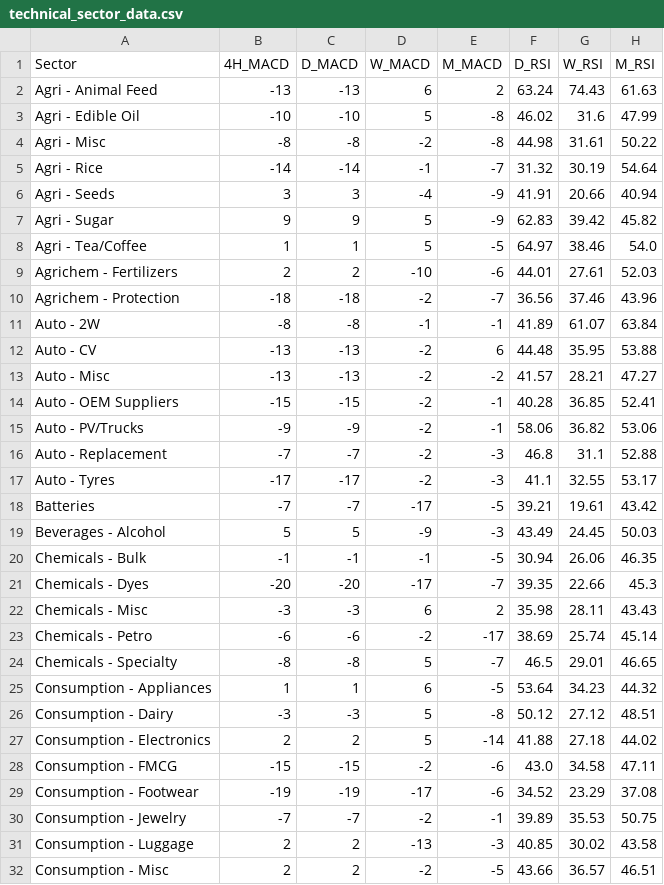
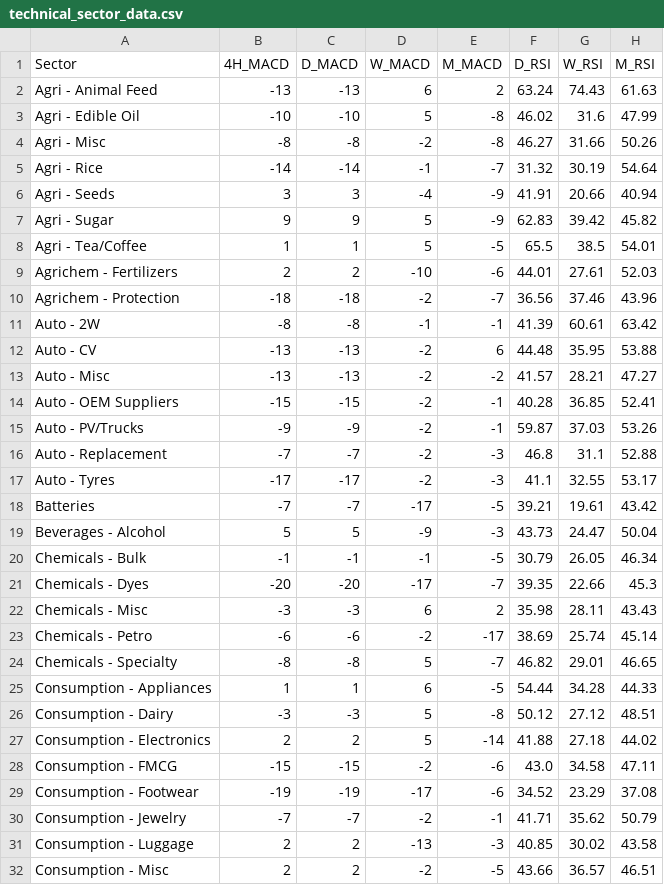
Before and after one commit to aypaninv/market-dashboard, a CSV file: technical_sector_data.csv, drawn as a sheet; only a part is shown; the diff covers the shown part only.

```diff
--- a/technical_sector_data.csv
+++ b/technical_sector_data.csv
@@ -3,3 +3,3 @@ Agri - Animal Feed,-13,-13,6,2,63.24,74.43,61.63
 Agri - Edible Oil,-10,-10,5,-8,46.02,31.6,47.99
-Agri - Misc,-8,-8,-2,-8,44.98,31.61,50.22
+Agri - Misc,-8,-8,-2,-8,46.27,31.66,50.26
 Agri - Rice,-14,-14,-1,-7,31.32,30.19,54.64
@@ -7,6 +7,6 @@ Agri - Seeds,3,3,-4,-9,41.91,20.66,40.94
 Agri - Sugar,9,9,5,-9,62.83,39.42,45.82
-Agri - Tea/Coffee,1,1,5,-5,64.97,38.46,54.0
+Agri - Tea/Coffee,1,1,5,-5,65.5,38.5,54.01
 Agrichem - Fertilizers,2,2,-10,-6,44.01,27.61,52.03
 Agrichem - Protection,-18,-18,-2,-7,36.56,37.46,43.96
-Auto - 2W,-8,-8,-1,-1,41.89,61.07,63.84
+Auto - 2W,-8,-8,-1,-1,41.39,60.61,63.42
 Auto - CV,-13,-13,-2,6,44.48,35.95,53.88
@@ -14,3 +14,3 @@ Auto - Misc,-13,-13,-2,-2,41.57,28.21,47.27
 Auto - OEM Suppliers,-15,-15,-2,-1,40.28,36.85,52.41
-Auto - PV/Trucks,-9,-9,-2,-1,58.06,36.82,53.06
+Auto - PV/Trucks,-9,-9,-2,-1,59.87,37.03,53.26
 Auto - Replacement,-7,-7,-2,-3,46.8,31.1,52.88
@@ -18,4 +18,4 @@ Auto - Tyres,-17,-17,-2,-3,41.1,32.55,53.17
 Batteries,-7,-7,-17,-5,39.21,19.61,43.42
-Beverages - Alcohol,5,5,-9,-3,43.49,24.45,50.03
-Chemicals - Bulk,-1,-1,-1,-5,30.94,26.06,46.35
+Beverages - Alcohol,5,5,-9,-3,43.73,24.47,50.04
+Chemicals - Bulk,-1,-1,-1,-5,30.79,26.05,46.34
 Chemicals - Dyes,-20,-20,-17,-7,39.35,22.66,45.3
@@ -23,4 +23,4 @@ Chemicals - Misc,-3,-3,6,2,35.98,28.11,43.43
 Chemicals - Petro,-6,-6,-2,-17,38.69,25.74,45.14
-Chemicals - Specialty,-8,-8,5,-7,46.5,29.01,46.65
-Consumption - Appliances,1,1,6,-5,53.64,34.23,44.32
+Chemicals - Specialty,-8,-8,5,-7,46.82,29.01,46.65
+Consumption - Appliances,1,1,6,-5,54.44,34.28,44.33
 Consumption - Dairy,-3,-3,5,-8,50.12,27.12,48.51
@@ -29,3 +29,3 @@ Consumption - FMCG,-15,-15,-2,-6,43.0,34.58,47.11
 Consumption - Footwear,-19,-19,-17,-6,34.52,23.29,37.08
-Consumption - Jewelry,-7,-7,-2,-1,39.89,35.53,50.75
+Consumption - Jewelry,-7,-7,-2,-1,41.71,35.62,50.79
 Consumption - Luggage,2,2,-13,-3,40.85,30.02,43.58
```
Also changed, not shown: 54 edited cells elsewhere in this file, portfolio_report.csv, technical_symbol_data.csv, 2 other files.
